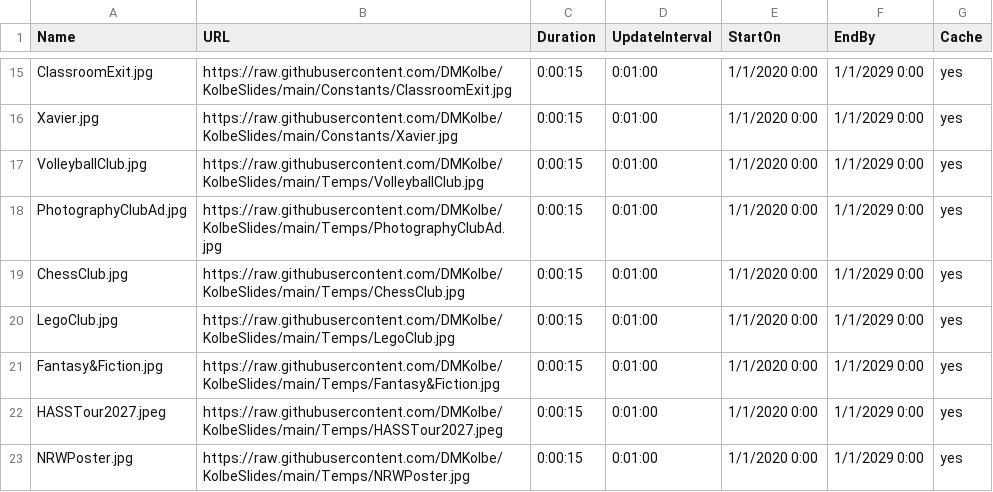
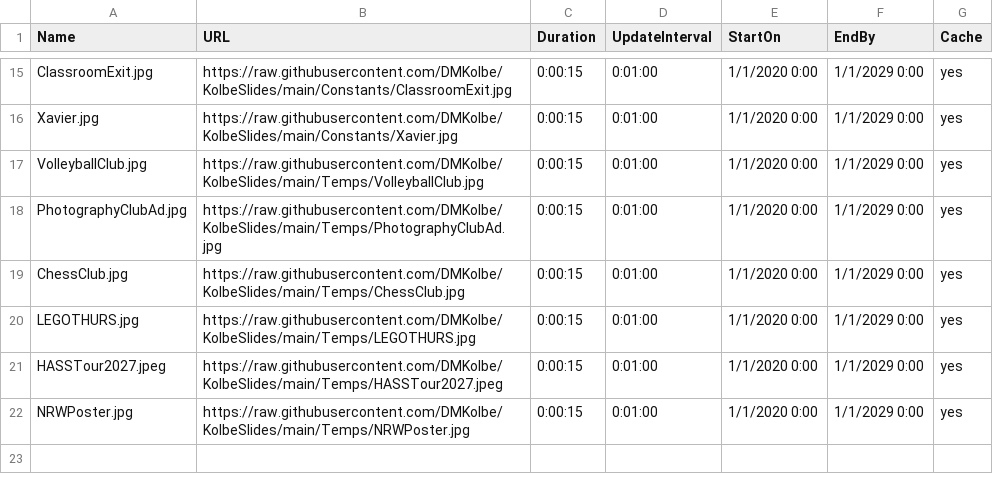
Before and after one commit to DMKolbe/KolbeSlides, a CSV file: Slides.csv, drawn as a sheet; only a part is shown, gaps mark what is left out.

Commit message:
Update Slides.csv

```diff
--- a/Slides.csv
+++ b/Slides.csv
@@ -19,4 +19,3 @@ PhotographyClubAd.jpg,https://raw.githubusercontent.com/DMKolbe/KolbeSlides/main
 ChessClub.jpg,https://raw.githubusercontent.com/DMKolbe/KolbeSlides/main/Temps/ChessClub.jpg,0:00:15,0:01:00,1/1/2020 0:00,1/1/2029 0:00,yes
-LegoClub.jpg,https://raw.githubusercontent.com/DMKolbe/KolbeSlides/main/Temps/LegoClub.jpg,0:00:15,0:01:00,1/1/2020 0:00,1/1/2029 0:00,yes
-Fantasy&Fiction.jpg,https://raw.githubusercontent.com/DMKolbe/KolbeSlides/main/Temps/Fantasy&Fiction.jpg,0:00:15,0:01:00,1/1/2020 0:00,1/1/2029 0:00,yes
+LEGOTHURS.jpg,https://raw.githubusercontent.com/DMKolbe/KolbeSlides/main/Temps/LEGOTHURS.jpg,0:00:15,0:01:00,1/1/2020 0:00,1/1/2029 0:00,yes
 HASSTour2027.jpeg,https://raw.githubusercontent.com/DMKolbe/KolbeSlides/main/Temps/HASSTour2027.jpeg,0:00:15,0:01:00,1/1/2020 0:00,1/1/2029 0:00,yes
```
